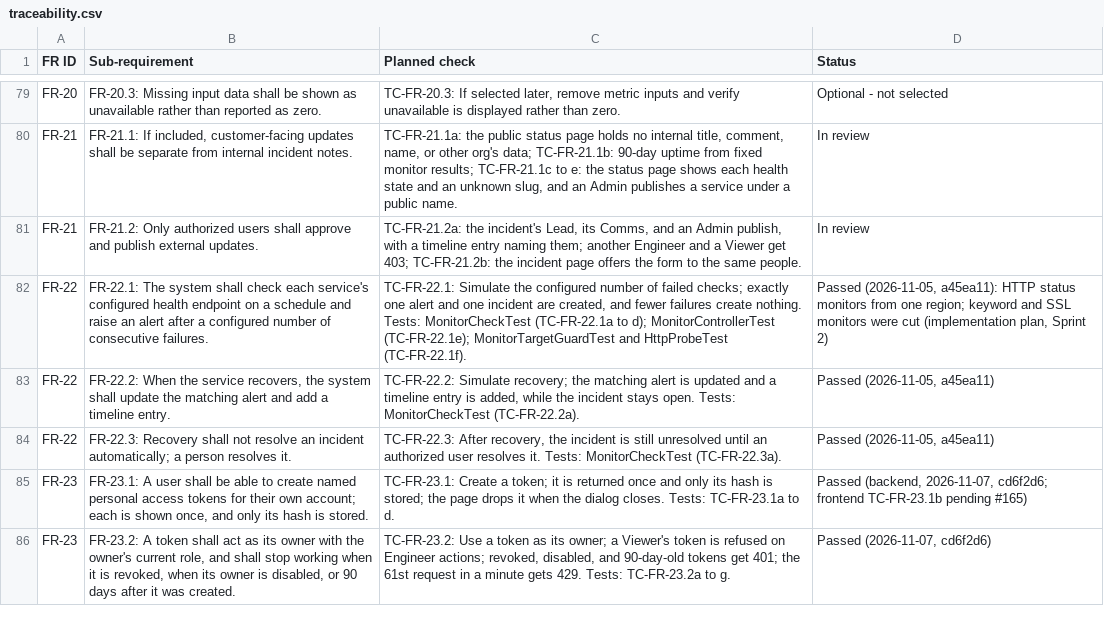
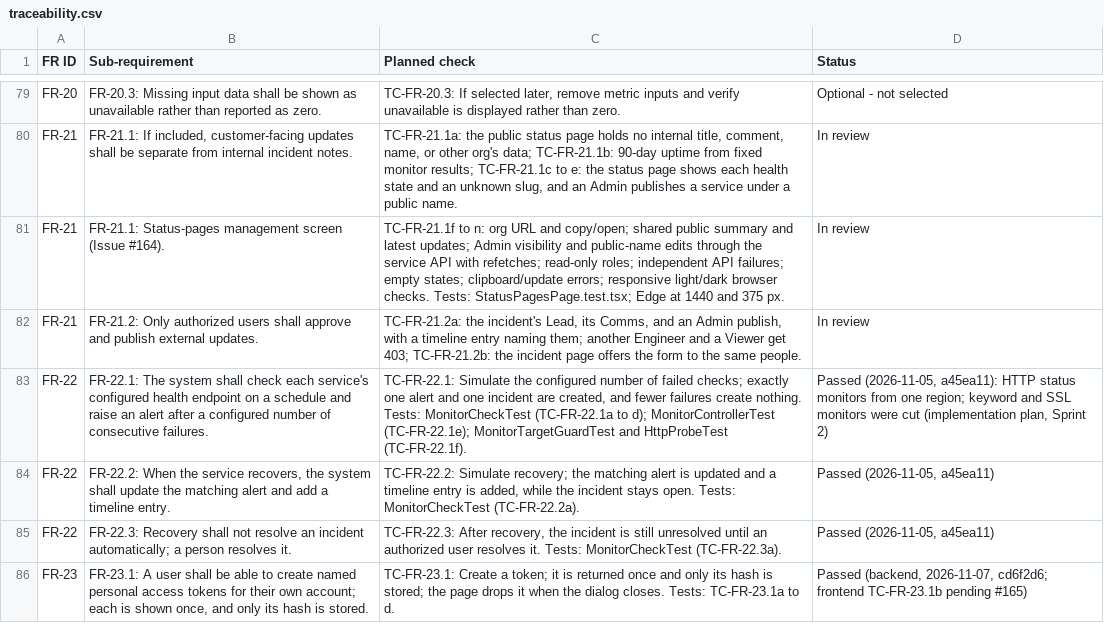
Before and after one commit to Shane07p/DevOps-Incident-Management-System, a CSV file: docs/4-testing/traceability.csv, drawn as a sheet; only a part is shown, gaps mark what is left out; the shorter side is filled out with more unchanged rows; the diff names each change by its address in the sheet, - before the commit and + after, or states it on an @@ line.

Commit message:
feat(frontend): manage org public status pages (#164)

```diff
--- a/docs/4-testing/traceability.csv
+++ b/docs/4-testing/traceability.csv
+row 81: FR-21 | FR-21.1: Status-pages management screen (Issue #164). | TC-FR-21.1f to n: org URL and copy/open; shared public summary and latest updates; Admin visibility and public-name edits through the service API with refetches; read-only roles; independent API failures; empty states; clipboard/update errors; responsive light/dark browser checks. Tests: StatusPagesPage.test.tsx; Edge at 1440 and 375 px. | In review
```
Also changed, not shown: 8 other files.
